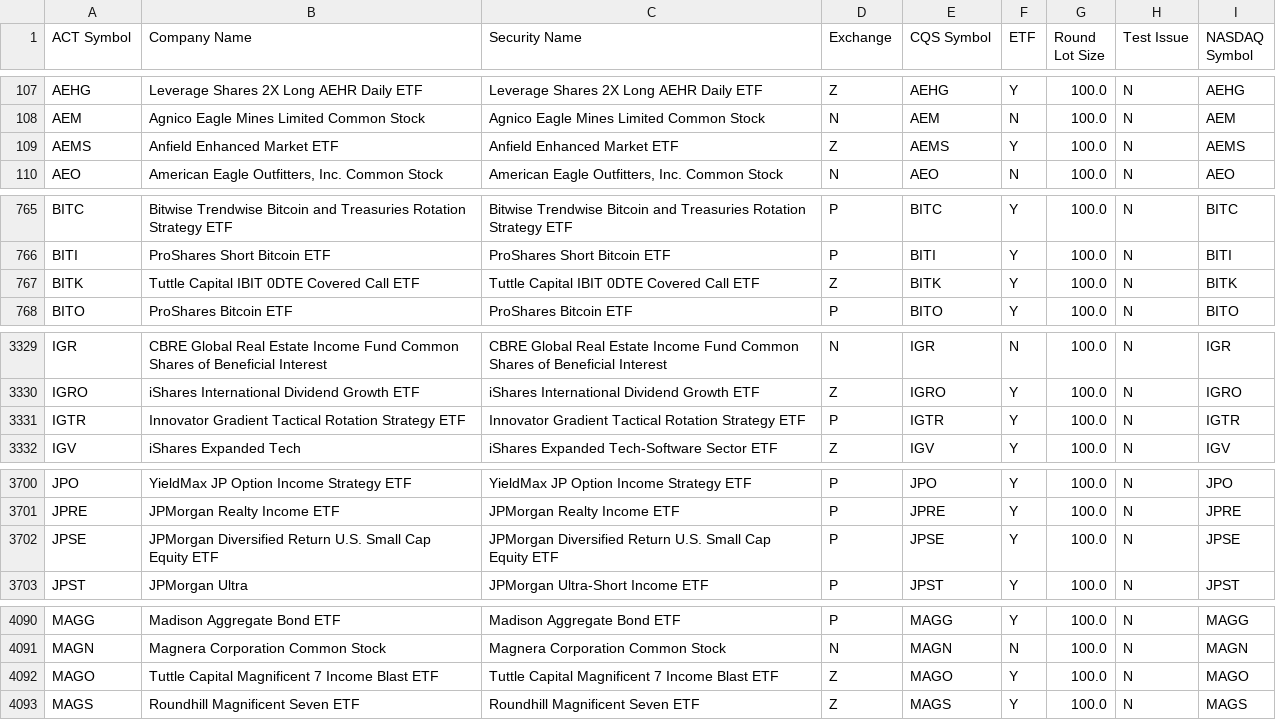
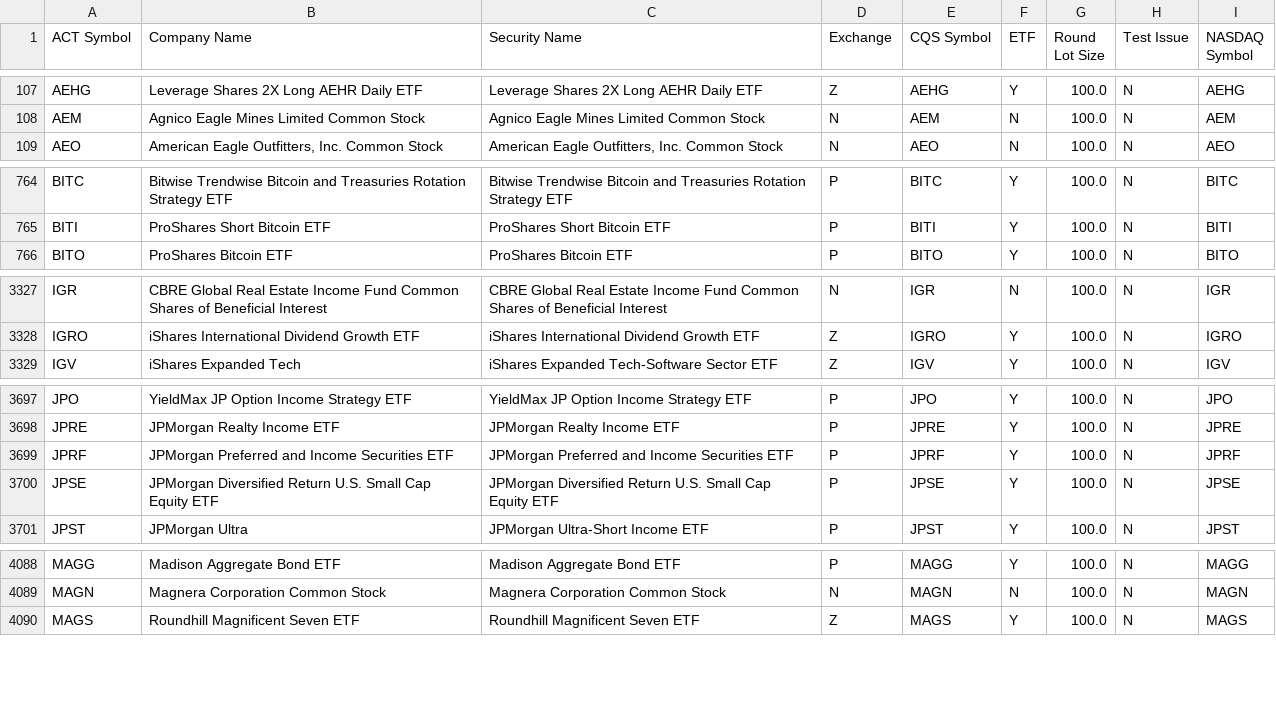
Before and after one commit to datasets/nyse-other-listings, a CSV file: data/other-listed.csv, drawn as a sheet; only a part is shown, gaps mark what is left out; removed rows and columns are numbered as before the commit, all else as after; the diff covers the shown part only; the diff names each change by its address in the sheet, - before the commit and + after, or states it on an @@ line.

```diff
--- a/data/other-listed.csv
+++ b/data/other-listed.csv
-row 109: AEMS | Anfield Enhanced Market ETF | Anfield Enhanced Market ETF | Z | AEMS | Y | 100.0 | N | AEMS
-row 767: BITK | Tuttle Capital IBIT 0DTE Covered Call ETF | Tuttle Capital IBIT 0DTE Covered Call ETF | Z | BITK | Y | 100.0 | N | BITK
-row 3331: IGTR | Innovator Gradient Tactical Rotation Strategy ETF | Innovator Gradient Tactical Rotation Strategy ETF | P | IGTR | Y | 100.0 | N | IGTR
+row 3699: JPRF | JPMorgan Preferred and Income Securities ETF | JPMorgan Preferred and Income Securities ETF | P | JPRF | Y | 100.0 | N | JPRF
-row 4092: MAGO | Tuttle Capital Magnificent 7 Income Blast ETF | Tuttle Capital Magnificent 7 Income Blast ETF | Z | MAGO | Y | 100.0 | N | MAGO
```
Also changed, not shown: 1 added row and 3 removed rows elsewhere in this file.
